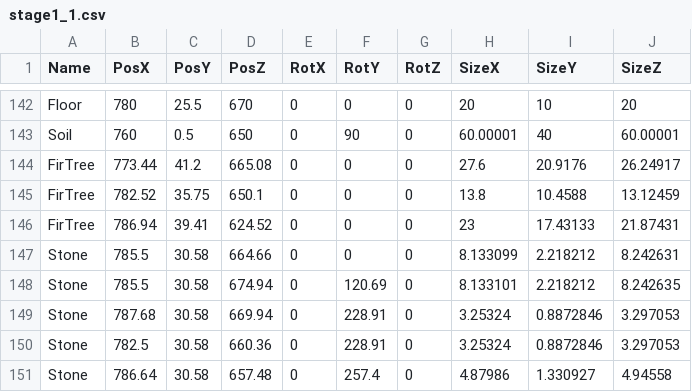
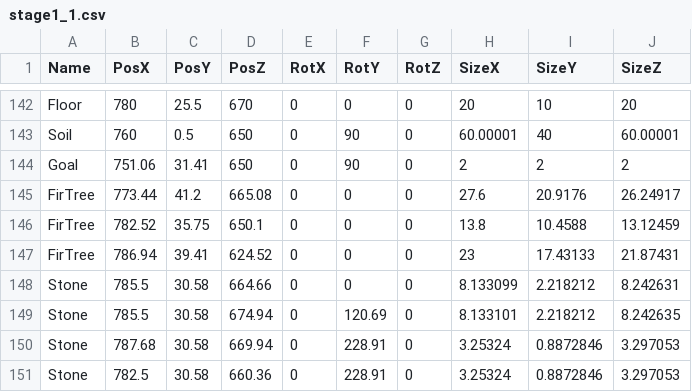
Before and after one commit to wiz-game/2026-TeamA, a CSV file: media/Levels/stage1_1.csv, drawn as a sheet; only a part is shown, gaps mark what is left out; the shorter side is filled out with more unchanged rows.

Commit message:
Goal設置

```diff
--- a/media/Levels/stage1_1.csv
+++ b/media/Levels/stage1_1.csv
@@ -143,2 +143,3 @@ Floor,780,25.5,670,0,0,0,20,10,20
 Soil,760,0.5,650,0,90,0,60.00001,40,60.00001
+Goal,751.06,31.41,650,0,90,0,2,2,2
 FirTree,773.44,41.2,665.08,0,0,0,27.6,20.9176,26.24917
```
